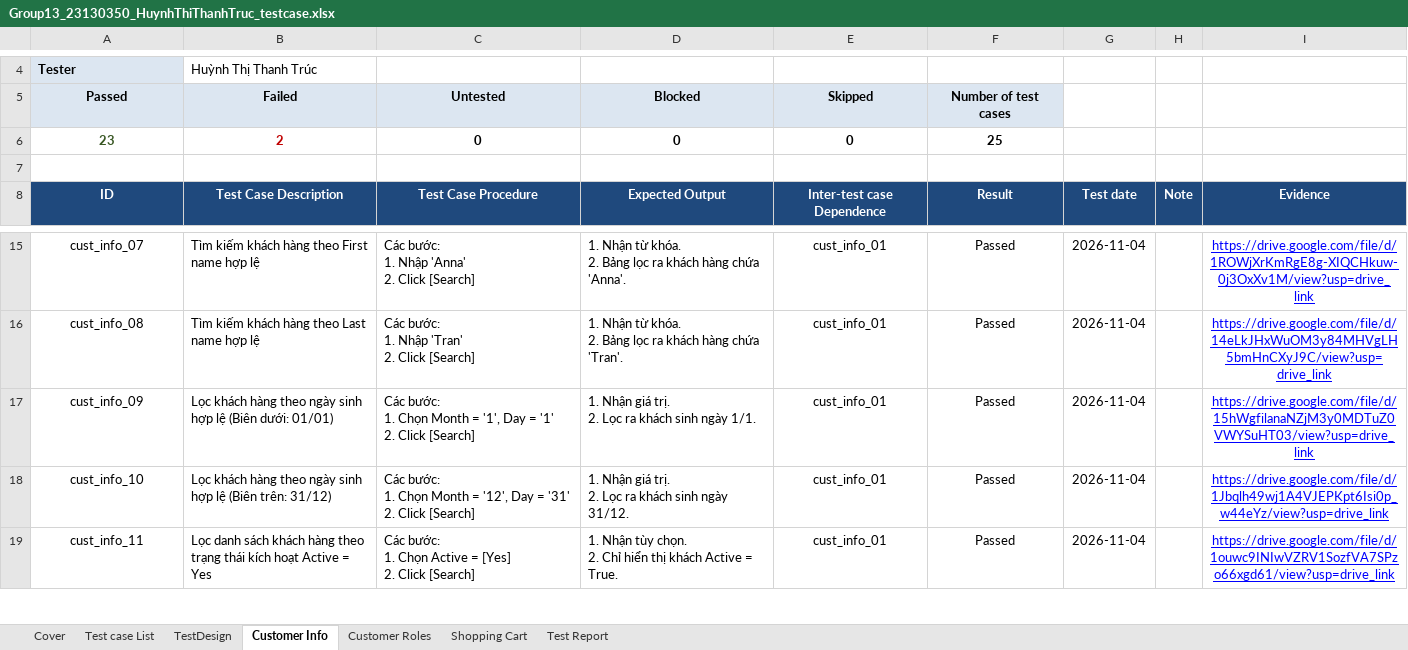
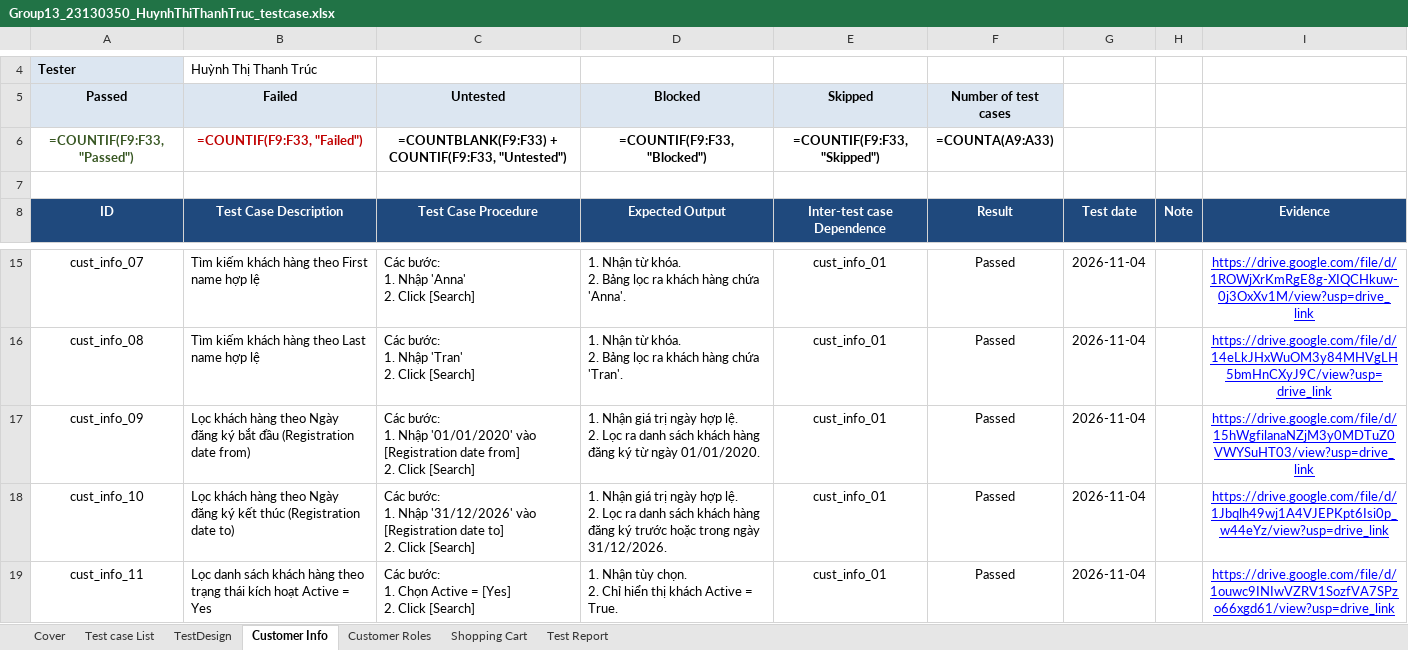
Before and after one commit to thanhtruc379994/Software-Testing-Group13, an Excel workbook: 23130350_HuynhThiThanhTruc/Group13_23130350_HuynhThiThanhTruc_testcase.xlsx, sheet Customer Info, drawn as a sheet; only a part is shown, gaps mark what is left out; values as stored, in another font and other column widths than the file's, no borders; formulas without a stored value are shown as written; removed rows and columns are numbered as before the commit, all else as after; ↵ is a line break in a cell; the diff names each change by its address in the sheet, - before the commit and + after, or states it on an @@ line.

```diff
--- a/23130350_HuynhThiThanhTruc/Group13_23130350_HuynhThiThanhTruc_testcase.xlsx (sheet Customer Info)
+++ b/23130350_HuynhThiThanhTruc/Group13_23130350_HuynhThiThanhTruc_testcase.xlsx (sheet Customer Info)
-row 6: 23 | 2 | 0 | 0 | 0 | 25
+row 6: =COUNTIF(F9:F33, "Passed") | =COUNTIF(F9:F33, "Failed") | =COUNTBLANK(F9:F33) + COUNTIF(F9:F33, "Untested") | =COUNTIF(F9:F33, "Blocked") | =COUNTIF(F9:F33, "Skipped") | =COUNTA(A9:A33)
-B17 (Failed): …hàng theo ngày sinh hợp lệ (Biên dưới: 01/01)
+B17 (Failed): …hàng theo Ngày đăng ký bắt đầu (Registration date from)
-C17 (Untested): …bước: ↵ 1. Chọn Month = '1', Day = '1' ↵ 2. Click…
+C17 (Untested): …bước: ↵ 1. Nhập '01/01/2020' vào [Registration date from] ↵ 2. Click…
-D17 (Blocked): …Nhận giá trị. ↵ 2. Lọc ra khách sinh ngày 1/1.
+D17 (Blocked): …Nhận giá trị ngày hợp lệ. ↵ 2. Lọc ra danh sách khách hàng đăng ký từ ngày 01/01/2020.
-B18 (Failed): …hàng theo ngày sinh hợp lệ (Biên trên: 31/12)
+B18 (Failed): …hàng theo Ngày đăng ký kết thúc (Registration date to)
-C18 (Untested): …bước: ↵ 1. Chọn Month = '12', Day = '31' ↵ 2. Click…
+C18 (Untested): …bước: ↵ 1. Nhập '31/12/2026' vào [Registration date to] ↵ 2. Click…
-D18 (Blocked): …Nhận giá trị. ↵ 2. Lọc ra khách sinh ngày 31/12.
+D18 (Blocked): …Nhận giá trị ngày hợp lệ. ↵ 2. Lọc ra danh sách khách hàng đăng ký trước hoặc trong ngày 31/12/2026.
```
Also changed, not shown: sheet Test Report, sheet Customer Roles, sheet Shopping Cart, sheet TestDesign, 23130350_HuynhThiThanhTruc/Group13_23130350_HuynhThiThanhTruc_testDefect.xlsx, 30 other files.
